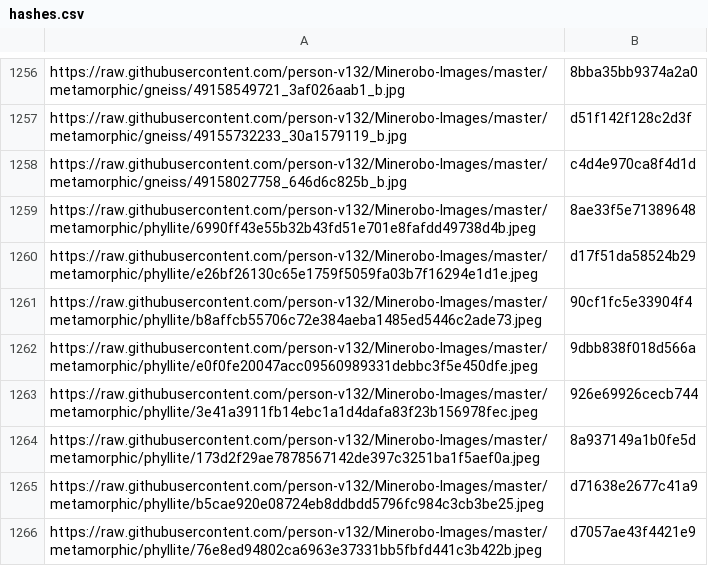
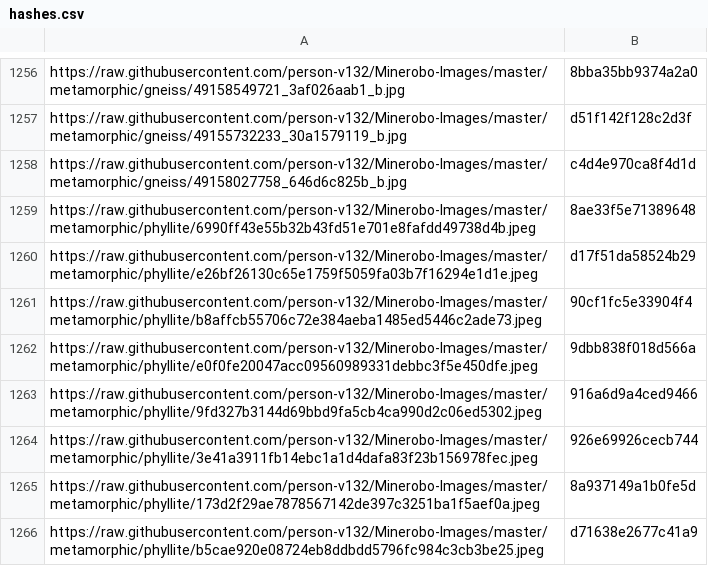
Before and after one commit to person-v132/Minerobo-Images, a CSV file: hashes.csv, drawn as a sheet; only a part is shown, gaps mark what is left out; the shorter side is filled out with more unchanged rows; the diff names each change by its address in the sheet, - before the commit and + after, or states it on an @@ line.

```diff
--- a/hashes.csv
+++ b/hashes.csv
+row 1263: https://raw.githubusercontent.com/person-v132/Minerobo-Images/master/metamorphic/phyllite/9fd327b3144d69bbd9fa5cb4ca990d2c06ed5302.jpeg | 916a6d9a4ced9466
```
